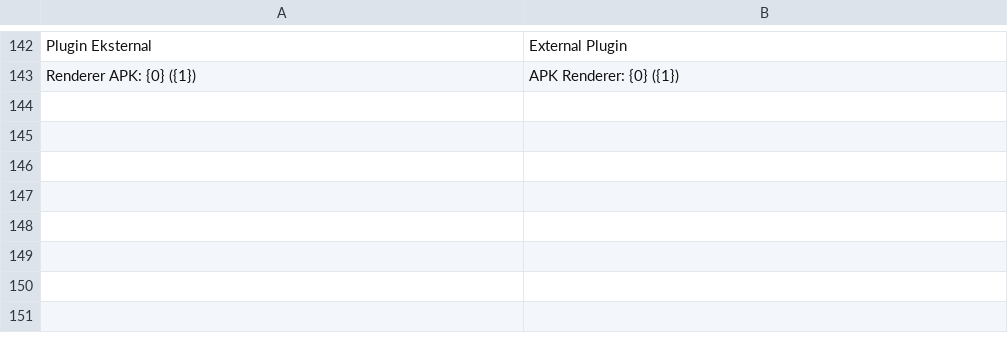
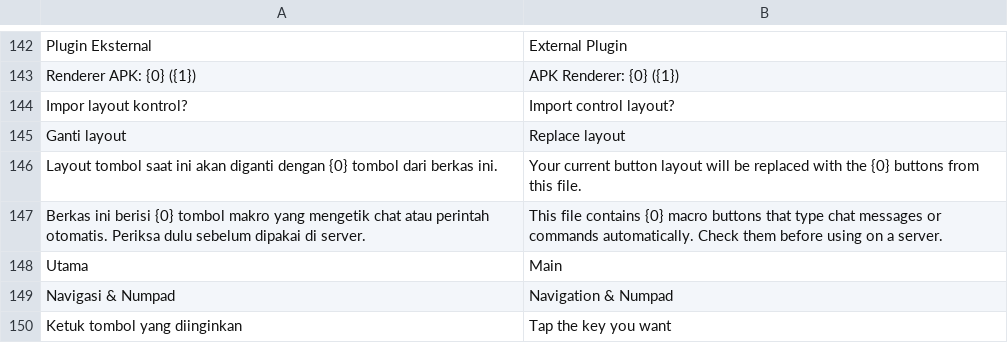
Before and after one commit to ItsVynzzzz/AmberLauncher, a TSV file: app/src/main/assets/lang/en/dialogs.tsv, drawn as a sheet; only a part is shown, gaps mark what is left out.

```diff
--- a/app/src/main/assets/lang/en/dialogs.tsv
+++ b/app/src/main/assets/lang/en/dialogs.tsv
@@ -143 +143,8 @@ Plugin Eksternal	External Plugin
 Renderer APK: {0} ({1})	APK Renderer: {0} ({1})
+Impor layout kontrol?	Import control layout?
+Ganti layout	Replace layout
+Layout tombol saat ini akan diganti dengan {0} tombol dari berkas ini.	Your current button layout will be replaced with the {0} buttons from this file.
+Berkas ini berisi {0} tombol makro yang mengetik chat atau perintah otomatis. Periksa dulu sebelum dipakai di server.	This file contains {0} macro buttons that type chat messages or commands automatically. Check them before using on a server.
+Utama	Main
+Navigasi & Numpad	Navigation & Numpad
+Ketuk tombol yang diinginkan	Tap the key you want
```
Also changed, not shown: app/src/main/assets/lang/en/settings.tsv, app/src/main/assets/lang/es/dialogs.tsv, 13 other files.
